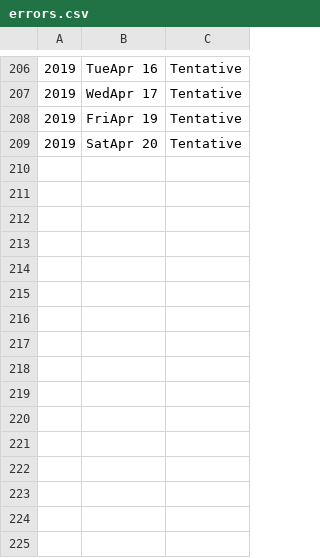
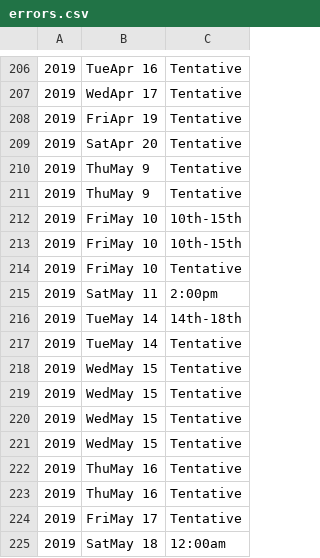
Before and after one commit to lutzkuen/algoTrading, a CSV file: errors.csv, drawn as a sheet; only a part is shown, gaps mark what is left out.

```diff
--- a/errors.csv
+++ b/errors.csv
@@ -209 +209,17 @@
 2019,SatApr 20,Tentative
+2019,ThuMay 9,Tentative
+2019,ThuMay 9,Tentative
+2019,FriMay 10,10th-15th
+2019,FriMay 10,10th-15th
+2019,FriMay 10,Tentative
+2019,SatMay 11,2:00pm
+2019,TueMay 14,14th-18th
+2019,TueMay 14,Tentative
+2019,WedMay 15,Tentative
+2019,WedMay 15,Tentative
+2019,WedMay 15,Tentative
+2019,WedMay 15,Tentative
+2019,ThuMay 16,Tentative
+2019,ThuMay 16,Tentative
+2019,FriMay 17,Tentative
+2019,SatMay 18,12:00am
```
Also changed, not shown: 13 other files.
